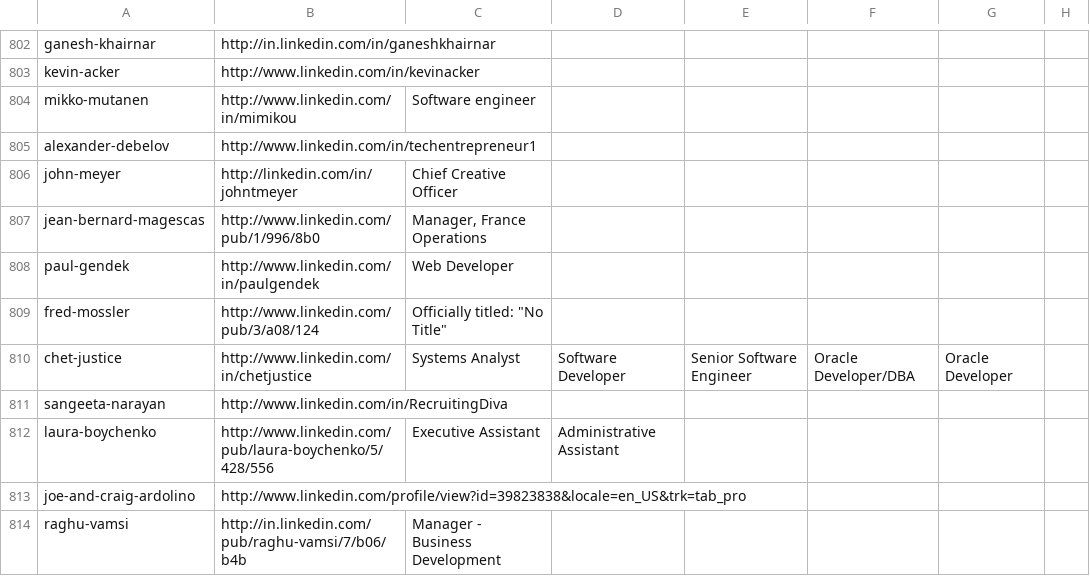
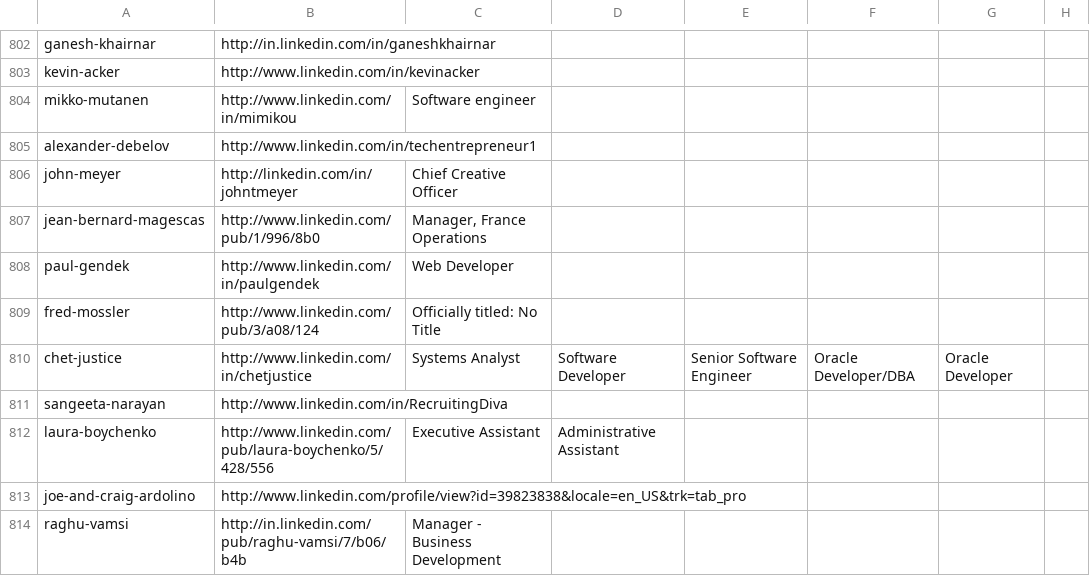
Before and after one commit to ephekt/PeopleFinder, a TSV file: resources/1201285931_results.tsv, drawn as a sheet; only a part is shown, gaps mark what is left out; the diff names each change by its address in the sheet, - before the commit and + after, or states it on an @@ line.

```diff
--- a/resources/1201285931_results.tsv
+++ b/resources/1201285931_results.tsv
-C809: Officially titled: "No Title"
+C809: Officially titled: No Title
```
Also changed, not shown: 2 other files.
